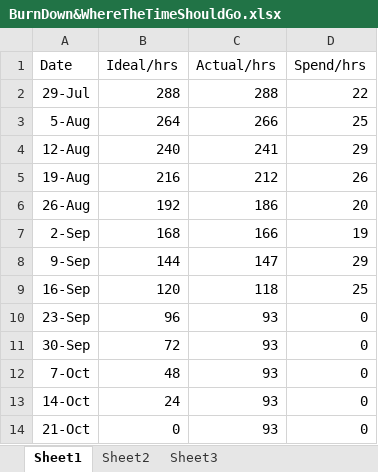
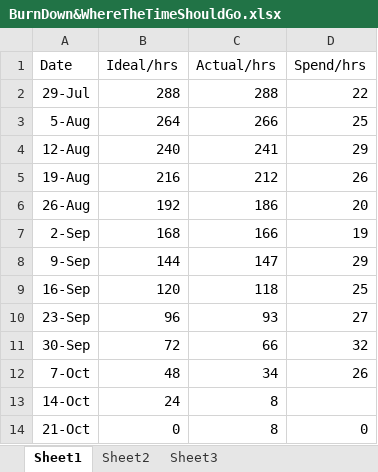
Before and after one commit to mingdazhang2/document, an Excel workbook: BurnDown&WhereTheTimeShouldGo.xlsx, sheet Sheet1, drawn as a sheet; values as stored, in another font and other column widths than the file's, no borders; charts and pictures not drawn; the diff names each change by its address in the sheet, - before the commit and + after, or states it on an @@ line.

```diff
--- a/BurnDown&WhereTheTimeShouldGo.xlsx (sheet Sheet1)
+++ b/BurnDown&WhereTheTimeShouldGo.xlsx (sheet Sheet1)
-D10 (Spend/hrs): 0
+D10 (Spend/hrs): 27
-C11 (Actual/hrs): 93
+C11 (Actual/hrs): 66
-D11 (Spend/hrs): 0
+D11 (Spend/hrs): 32
-C12 (Actual/hrs): 93
+C12 (Actual/hrs): 34
-D12 (Spend/hrs): 0
+D12 (Spend/hrs): 26
-C13:C14 (Actual/hrs): 93
+C13:C14 (Actual/hrs): 8
-D13 (Spend/hrs): 0
+D13 (Spend/hrs): (empty)
```
Also changed, not shown: charts or pictures, DailyPlan/DailyPlan_w9.xlsx, 11 other files.
